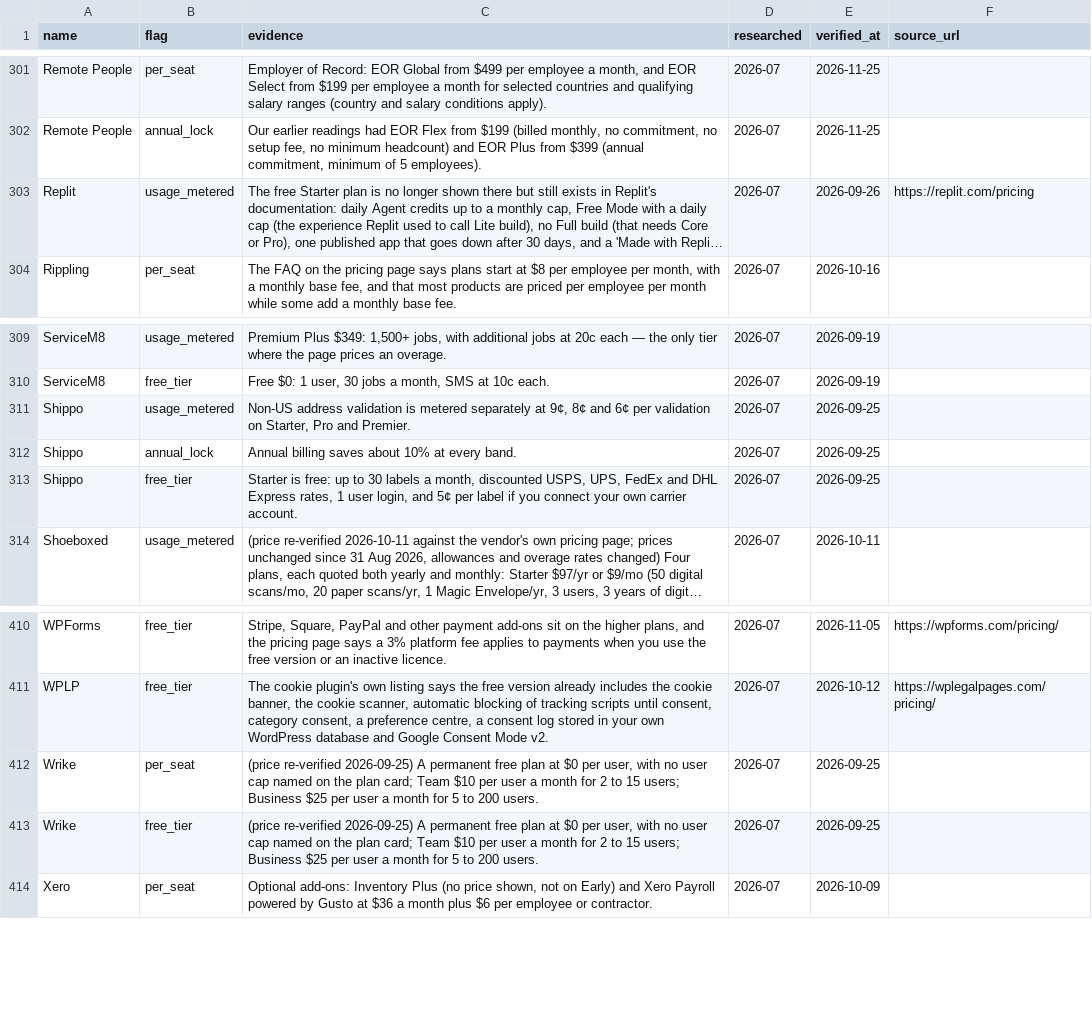
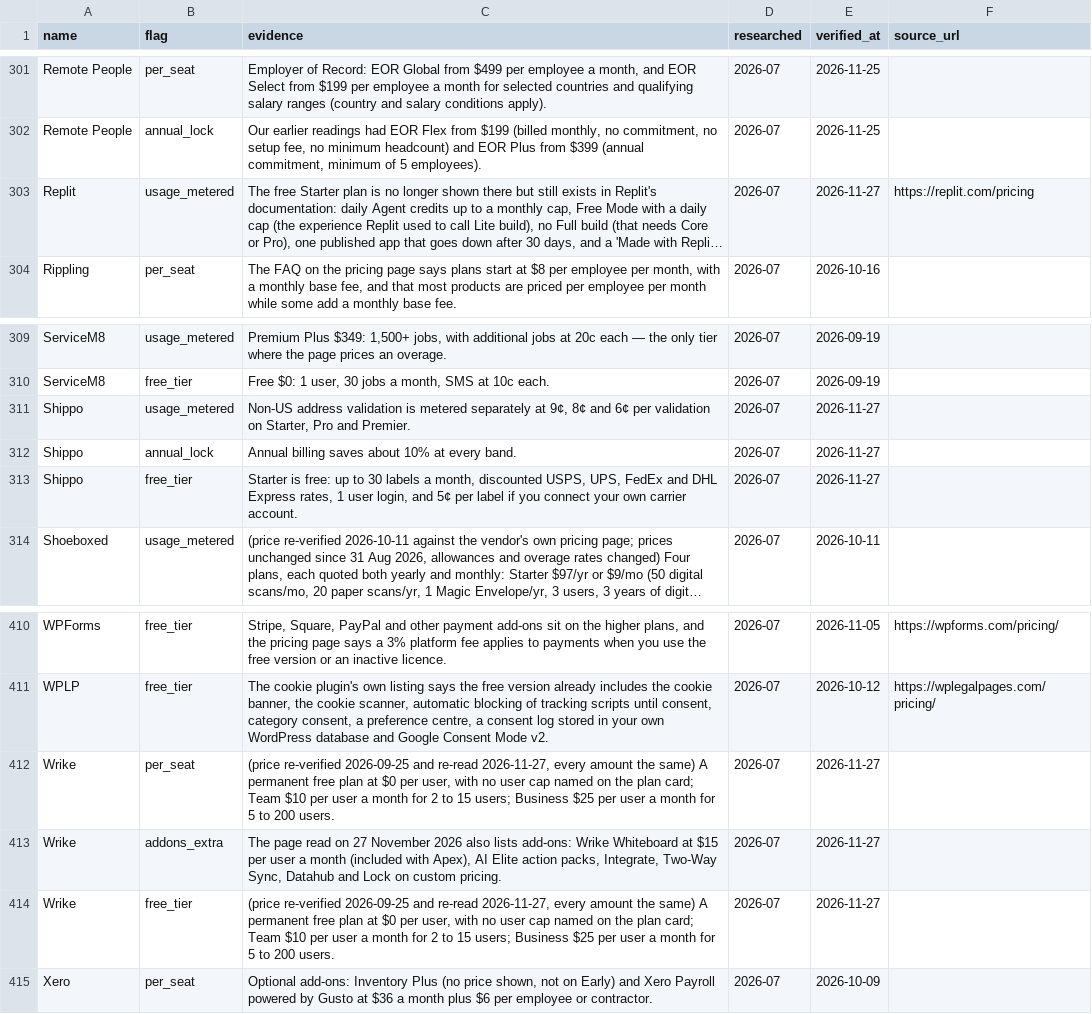
Before and after one commit to NewBegin-gif/officesoftwaremarketplace, a CSV file: data/osm-flags.csv, drawn as a sheet; only a part is shown, gaps mark what is left out; long unchanged cells end in …; addresses are those after the commit; the diff names each change by its address in the sheet, - before the commit and + after, or states it on an @@ line.

```diff
--- a/data/osm-flags.csv
+++ b/data/osm-flags.csv
-E303 (verified_at): 2026-09-26
+E303 (verified_at): 2026-11-27
-E311:E313 (verified_at): 2026-09-25
+E311:E313 (verified_at): 2026-11-27
-C412 (evidence): (price re-verified 2026-09-25) A permanent…
+C412 (evidence): (price re-verified 2026-09-25 and re-read 2026-11-27, every amount the same) A permanent…
-E412 (verified_at): 2026-09-25
+E412 (verified_at): 2026-11-27
+row 413: Wrike | addons_extra | The page read on 27 November 2026 also lists add-ons: Wrike Whiteboard at $15 per user a month (included with Apex), AI Elite action packs, Integrate, Two-Way Sync, Datahub and Lock on custom pricing. | 2026-07 | 2026-11-27
-C414 (evidence): (price re-verified 2026-09-25) A permanent…
+C414 (evidence): (price re-verified 2026-09-25 and re-read 2026-11-27, every amount the same) A permanent…
-E414 (verified_at): 2026-09-25
+E414 (verified_at): 2026-11-27
```
Also changed, not shown: data/osm-tools.csv, 15 other files.
